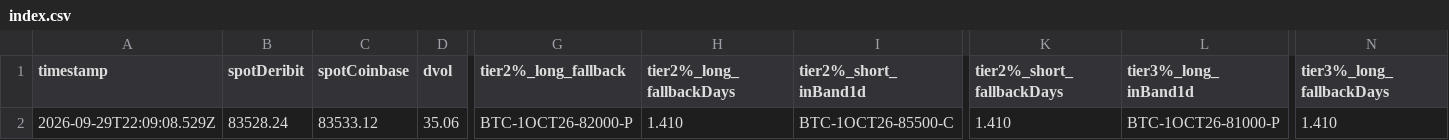
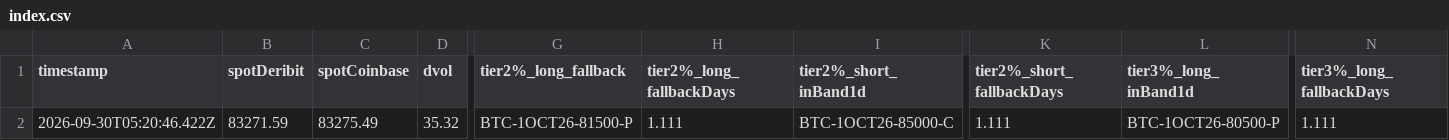
Before and after one commit to atticusNew/Foxify_Collar, a CSV file: artifacts/chain-samples/index.csv, drawn as a sheet; only a part is shown, gaps mark what is left out; the diff covers the shown part only; the diff names each change by its address in the sheet, - before the commit and + after, or states it on an @@ line.

```diff
--- a/artifacts/chain-samples/index.csv
+++ b/artifacts/chain-samples/index.csv
-A2 (timestamp): 2026-09-29T22:09:08.529Z
+A2 (timestamp): 2026-09-30T05:20:46.422Z
-B2 (spotDeribit): 83528.24
+B2 (spotDeribit): 83271.59
-C2 (spotCoinbase): 83533.12
+C2 (spotCoinbase): 83275.49
-D2 (dvol): 35.06
+D2 (dvol): 35.32
-G2 (tier2%_long_fallback): BTC-1OCT26-82000-P
+G2 (tier2%_long_fallback): BTC-1OCT26-81500-P
-H2 (tier2%_long_fallbackDays): 1.410
+H2 (tier2%_long_fallbackDays): 1.111
-I2 (tier2%_short_inBand1d): BTC-1OCT26-85500-C
+I2 (tier2%_short_inBand1d): BTC-1OCT26-85000-C
-K2 (tier2%_short_fallbackDays): 1.410
+K2 (tier2%_short_fallbackDays): 1.111
-L2 (tier3%_long_inBand1d): BTC-1OCT26-81000-P
+L2 (tier3%_long_inBand1d): BTC-1OCT26-80500-P
-N2 (tier3%_long_fallbackDays): 1.410
+N2 (tier3%_long_fallbackDays): 1.111
```
Also changed, not shown: 6 edited cells elsewhere in this file, 1 other file.
